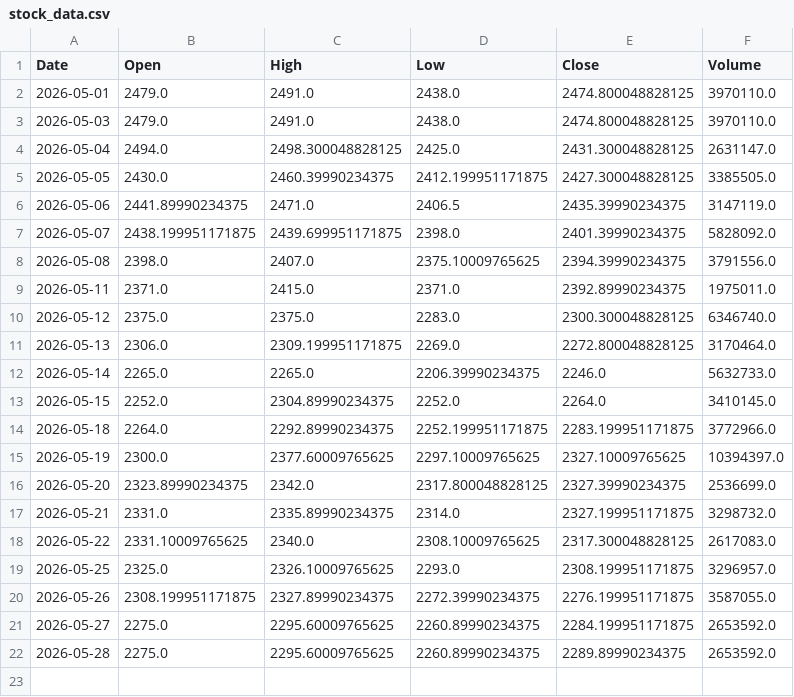
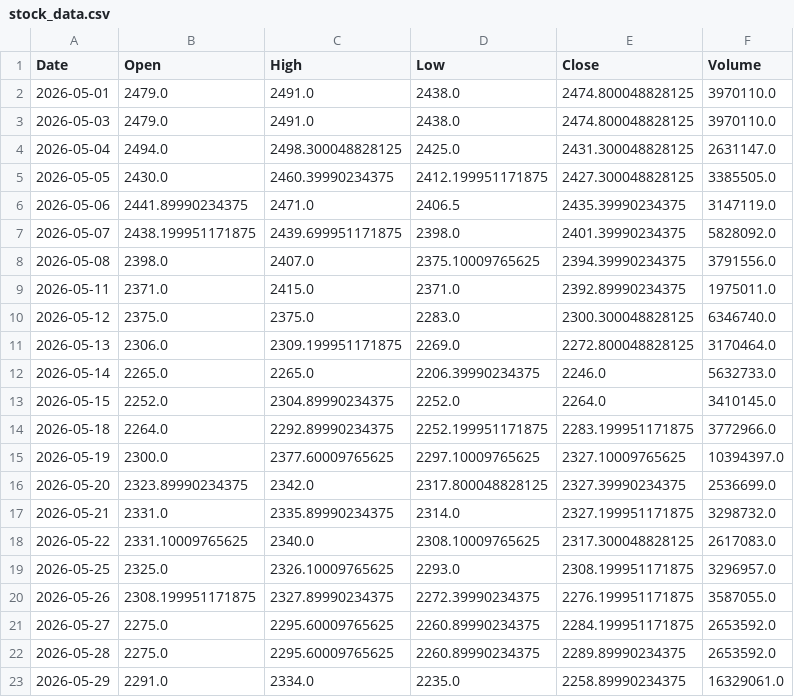
Before and after one commit to shubhambudde1/data, a CSV file: stock_data.csv, drawn as a sheet.

```diff
--- a/stock_data.csv
+++ b/stock_data.csv
@@ -22 +22,2 @@ Date,Open,High,Low,Close,Volume
 2026-05-28,2275.0,2295.60009765625,2260.89990234375,2289.89990234375,2653592.0
+2026-05-29,2291.0,2334.0,2235.0,2258.89990234375,16329061.0
```
